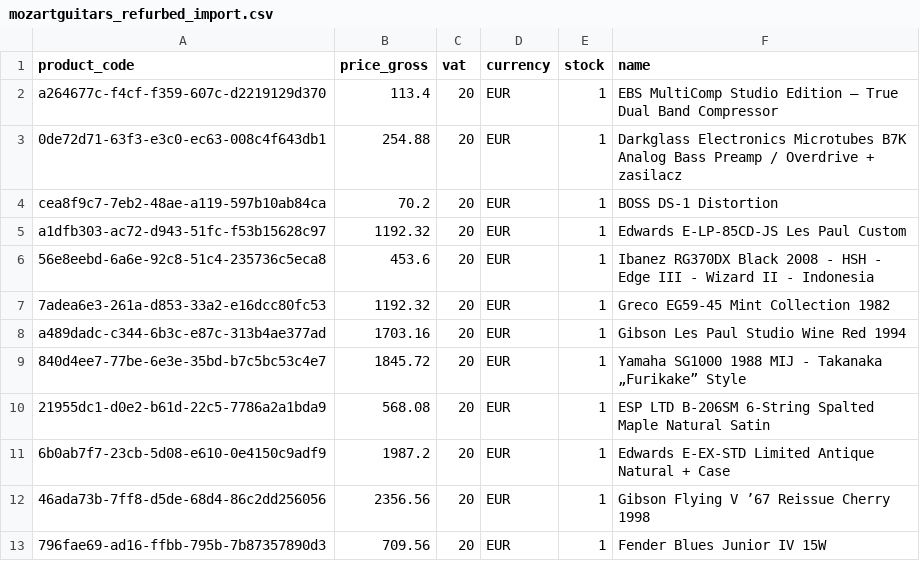
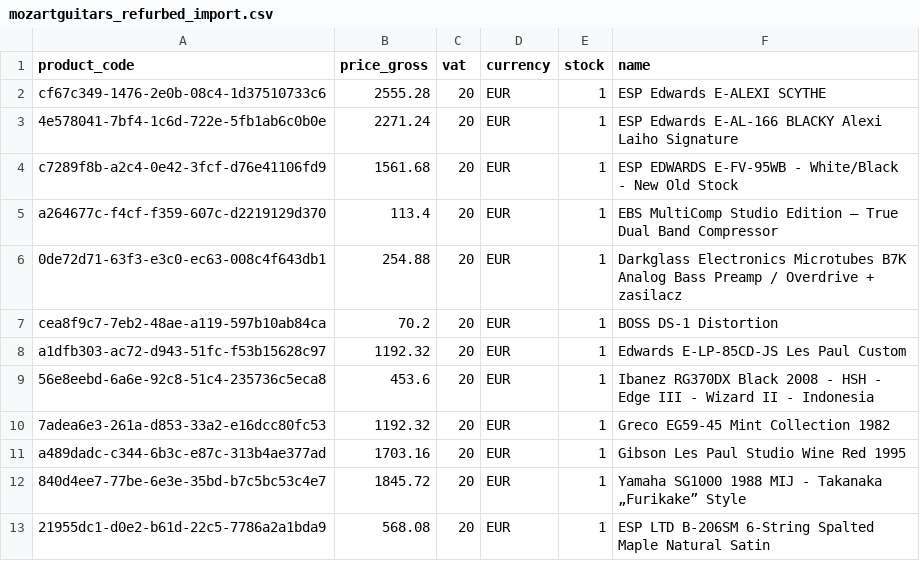
Before and after one commit to brendanrefurbed/supplier-feeds-public, a CSV file: mozartguitars_refurbed_import.csv, drawn as a sheet; only a part is shown; the shorter side is filled out with more unchanged rows.

```diff
--- a/mozartguitars_refurbed_import.csv
+++ b/mozartguitars_refurbed_import.csv
@@ -1,2 +1,5 @@
 product_code;price_gross;vat;currency;stock;name
+cf67c349-1476-2e0b-08c4-1d37510733c6;2555.28;20;EUR;1;ESP Edwards E-ALEXI SCYTHE
+4e578041-7bf4-1c6d-722e-5fb1ab6c0b0e;2271.24;20;EUR;1;ESP Edwards E-AL-166 BLACKY Alexi Laiho Signature
+c7289f8b-a2c4-0e42-3fcf-d76e41106fd9;1561.68;20;EUR;1;ESP EDWARDS E-FV-95WB - White/Black - New Old Stock
 a264677c-f4cf-f359-607c-d2219129d370;113.4;20;EUR;1;EBS MultiComp Studio Edition – True Dual Band Compressor
@@ -7,3 +10,3 @@ a1dfb303-ac72-d943-51fc-f53b15628c97;1192.32;20;EUR;1;Edwards E-LP-85CD-JS Les P
 7adea6e3-261a-d853-33a2-e16dcc80fc53;1192.32;20;EUR;1;Greco EG59-45 Mint Collection 1982
-a489dadc-c344-6b3c-e87c-313b4ae377ad;1703.16;20;EUR;1;Gibson Les Paul Studio Wine Red 1994
+a489dadc-c344-6b3c-e87c-313b4ae377ad;1703.16;20;EUR;1;Gibson Les Paul Studio Wine Red 1995
 840d4ee7-77be-6e3e-35bd-b7c5bc53c4e7;1845.72;20;EUR;1;Yamaha SG1000 1988 MIJ - Takanaka „Furikake” Style
```
